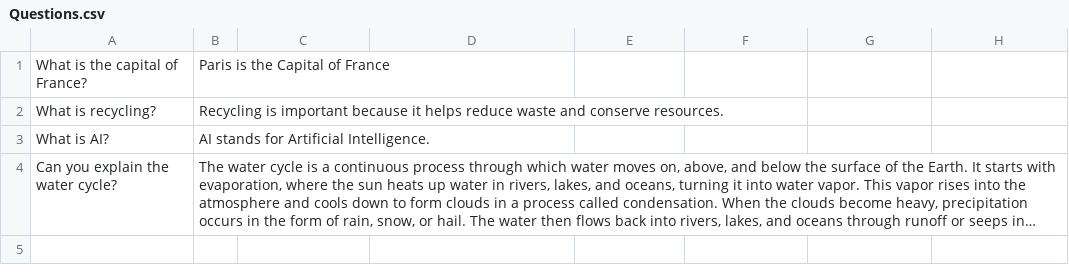
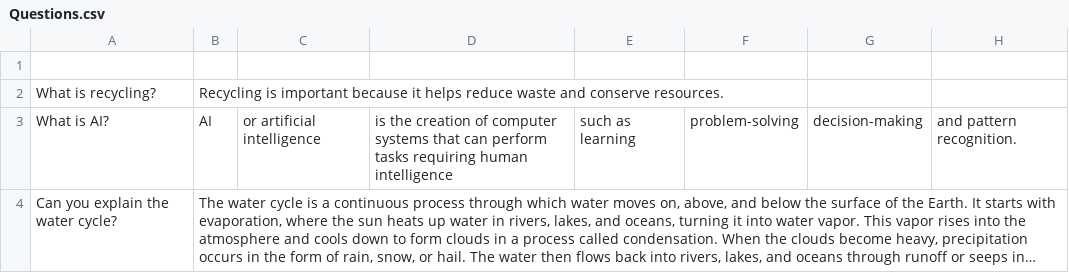
Before and after one commit to ManaswiniMaddirala/AI-Text-Assessment-Assistant, a CSV file: Questions.csv, drawn as a sheet; long unchanged cells end in …; the diff names each change by its address in the sheet, - before the commit and + after, or states it on an @@ line.

Commit message:
Questions.csv

```diff
--- a/Questions.csv
+++ b/Questions.csv
-row 1: What is the capital of France? | Paris is the Capital of France
+row 1: (empty)
-B3: AI stands for Artificial Intelligence.
+B3: AI
-C3: (empty)
+C3: or artificial intelligence
-D3: (empty)
+D3: is the creation of computer systems that can perform tasks requiring human intelligence
-E3: (empty)
+E3: such as learning
-F3: (empty)
+F3: problem-solving
-G3: (empty)
+G3: decision-making
-H3: (empty)
+H3: and pattern recognition.
```
